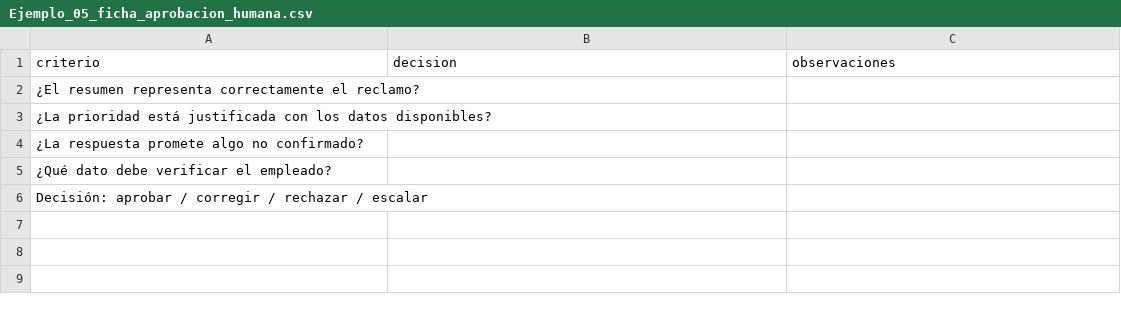
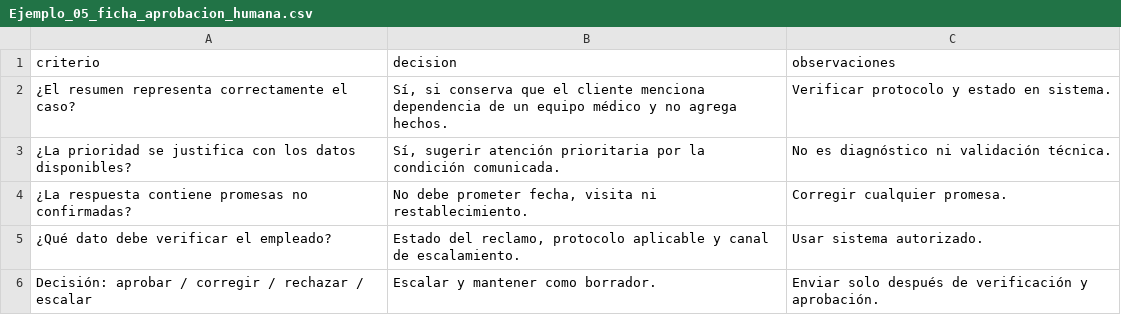
Before and after one commit to frevar1975/training-delivery, a CSV file: AB-731/EducationIT-noviembre-2026/dia-01-demos/delivery/Ejemplo_05_ficha_aprobacion_humana.csv, drawn as a sheet.

```diff
--- a/AB-731/EducationIT-noviembre-2026/dia-01-demos/delivery/Ejemplo_05_ficha_aprobacion_humana.csv
+++ b/AB-731/EducationIT-noviembre-2026/dia-01-demos/delivery/Ejemplo_05_ficha_aprobacion_humana.csv
@@ -1,6 +1,6 @@
 criterio,decision,observaciones
-¿El resumen representa correctamente el reclamo?,,
-¿La prioridad está justificada con los datos disponibles?,,
-¿La respuesta promete algo no confirmado?,,
-¿Qué dato debe verificar el empleado?,,
-Decisión: aprobar / corregir / rechazar / escalar,,
+¿El resumen representa correctamente el caso?,"Sí, si conserva que el cliente menciona dependencia de un equipo médico y no agrega hechos.",Verificar protocolo y estado en sistema.
+¿La prioridad se justifica con los datos disponibles?,"Sí, sugerir atención prioritaria por la condición comunicada.",No es diagnóstico ni validación técnica.
+¿La respuesta contiene promesas no confirmadas?,"No debe prometer fecha, visita ni restablecimiento.",Corregir cualquier promesa.
+¿Qué dato debe verificar el empleado?,"Estado del reclamo, protocolo aplicable y canal de escalamiento.",Usar sistema autorizado.
+Decisión: aprobar / corregir / rechazar / escalar,Escalar y mantener como borrador.,Enviar solo después de verificación y aprobación.
```
Also changed, not shown: AB-731/EducationIT-noviembre-2026/dia-01-demos/delivery/Ejemplo_03_ficha_evaluacion_caso.csv.
